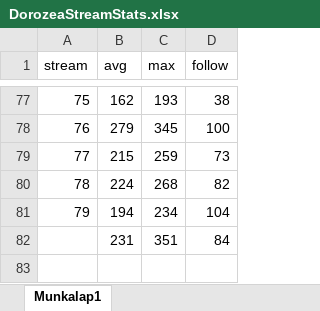
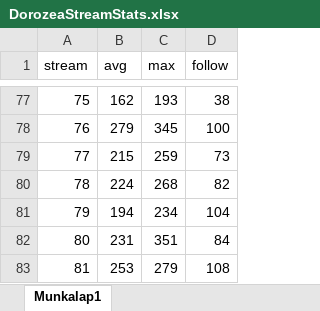
Before and after one commit to balintkardos/ChatlogDorozea, an Excel workbook: DorozeaStreamStats.xlsx, sheet Munkalap1, drawn as a sheet; only a part is shown, gaps mark what is left out; values as stored, in another font and other column widths than the file's, no borders; charts and pictures not drawn; the diff names each change by its address in the sheet, - before the commit and + after, or states it on an @@ line.

```diff
--- a/DorozeaStreamStats.xlsx (sheet Munkalap1)
+++ b/DorozeaStreamStats.xlsx (sheet Munkalap1)
@@ column A (stream) renumbered in row 82 @@
+row 83: 81 | 253 | 279 | 108
```
Also changed, not shown: 2 other files.
